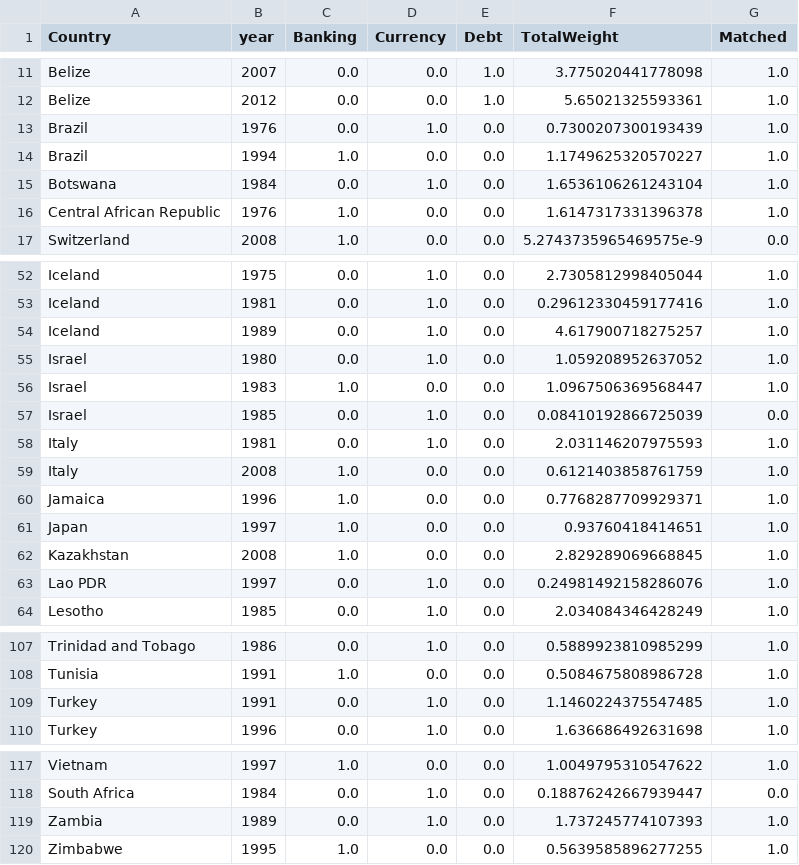
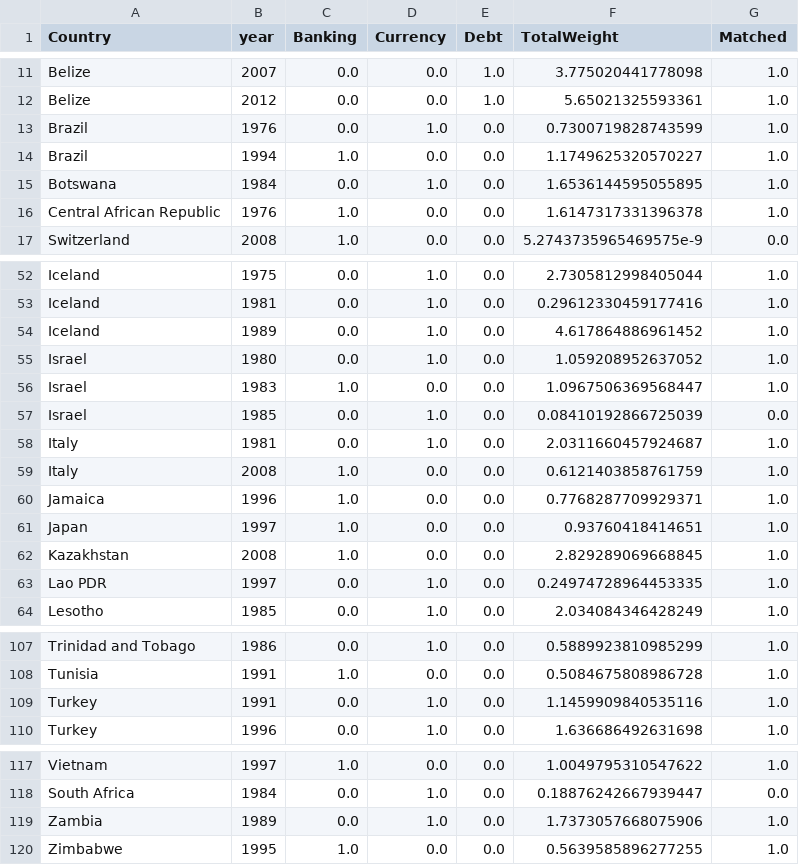
Before and after one commit to kevinkuruc/IMFCrises, a CSV file: Results/TableA2.csv, drawn as a sheet; only a part is shown, gaps mark what is left out.

```diff
--- a/Results/TableA2.csv
+++ b/Results/TableA2.csv
@@ -12,5 +12,5 @@ Belize,2007,0.0,0.0,1.0,3.775020441778098,1.0
 Belize,2012,0.0,0.0,1.0,5.65021325593361,1.0
-Brazil,1976,0.0,1.0,0.0,0.7300207300193439,1.0
+Brazil,1976,0.0,1.0,0.0,0.7300719828743599,1.0
 Brazil,1994,1.0,0.0,0.0,1.1749625320570227,1.0
-Botswana,1984,0.0,1.0,0.0,1.6536106261243104,1.0
+Botswana,1984,0.0,1.0,0.0,1.6536144595055895,1.0
 Central African Republic,1976,1.0,0.0,0.0,1.6147317331396378,1.0
@@ -53,3 +53,3 @@ Iceland,1975,0.0,1.0,0.0,2.7305812998405044,1.0
 Iceland,1981,0.0,1.0,0.0,0.29612330459177416,1.0
-Iceland,1989,0.0,1.0,0.0,4.617900718275257,1.0
+Iceland,1989,0.0,1.0,0.0,4.617864886961452,1.0
 Israel,1980,0.0,1.0,0.0,1.059208952637052,1.0
@@ -57,3 +57,3 @@ Israel,1983,1.0,0.0,0.0,1.0967506369568447,1.0
 Israel,1985,0.0,1.0,0.0,0.08410192866725039,0.0
-Italy,1981,0.0,1.0,0.0,2.031146207975593,1.0
+Italy,1981,0.0,1.0,0.0,2.0311660457924687,1.0
 Italy,2008,1.0,0.0,0.0,0.6121403858761759,1.0
@@ -62,3 +62,3 @@ Japan,1997,1.0,0.0,0.0,0.93760418414651,1.0
 Kazakhstan,2008,1.0,0.0,0.0,2.829289069668845,1.0
-Lao PDR,1997,0.0,1.0,0.0,0.24981492158286076,1.0
+Lao PDR,1997,0.0,1.0,0.0,0.24974728964453335,1.0
 Lesotho,1985,0.0,1.0,0.0,2.034084346428249,1.0
@@ -108,3 +108,3 @@ Trinidad and Tobago,1986,0.0,1.0,0.0,0.5889923810985299,1.0
 Tunisia,1991,1.0,0.0,0.0,0.5084675808986728,1.0
-Turkey,1991,0.0,1.0,0.0,1.1460224375547485,1.0
+Turkey,1991,0.0,1.0,0.0,1.1459909840535116,1.0
 Turkey,1996,0.0,1.0,0.0,1.636686492631698,1.0
@@ -118,3 +118,3 @@ Vietnam,1997,1.0,0.0,0.0,1.0049795310547622,1.0
 South Africa,1984,0.0,1.0,0.0,0.18876242667939447,0.0
-Zambia,1989,0.0,1.0,0.0,1.737245774107393,1.0
+Zambia,1989,0.0,1.0,0.0,1.7373057668075906,1.0
 Zimbabwe,1995,1.0,0.0,0.0,0.5639585896277255,1.0
```
Also changed, not shown: Data/created/MasterData.csv, 49 other files.
